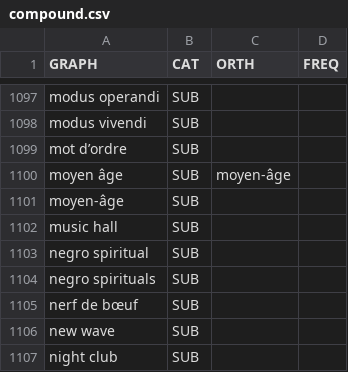
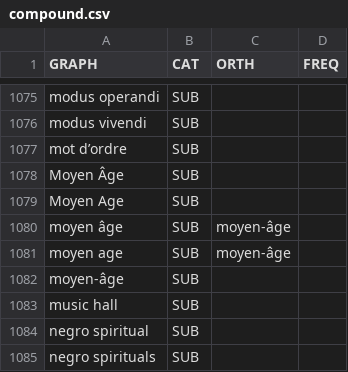
Before and after one commit to oeuvres/alix, a CSV file: java/alix/fr/compound.csv, drawn as a sheet; only a part is shown, gaps mark what is left out; the shorter side is filled out with more unchanged rows; the diff covers the shown part only; the diff names each change by its address in the sheet, - before the commit and + after, or states it on an @@ line.

```diff
--- a/java/alix/fr/compound.csv
+++ b/java/alix/fr/compound.csv
+row 1078: Moyen Âge | SUB
+row 1079: Moyen Age | SUB
+row 1081: moyen age | SUB | moyen-âge
```
Also changed, not shown: 22 removed rows elsewhere in this file, 9 other files.
